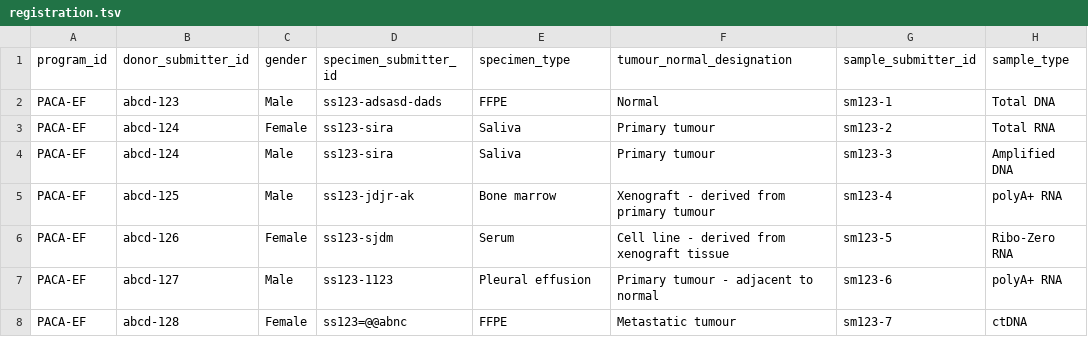
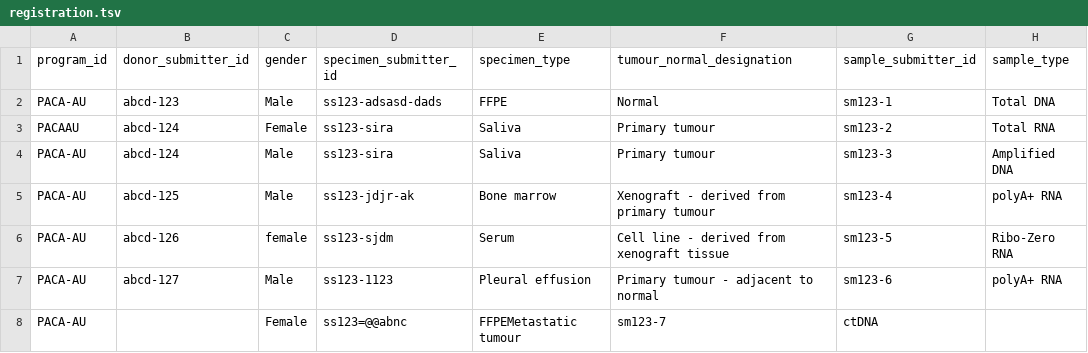
Before and after one commit to icgc-argo/argo-clinical, a TSV file: sampleFiles/registration.tsv, drawn as a sheet.

```diff
--- a/sampleFiles/registration.tsv
+++ b/sampleFiles/registration.tsv
@@ -1,8 +1,8 @@
 program_id	donor_submitter_id	gender	specimen_submitter_id	specimen_type	tumour_normal_designation	sample_submitter_id	sample_type
-PACA-EF	abcd-123	Male	ss123-adsasd-dads	FFPE	Normal	sm123-1	Total DNA	
-PACA-EF	abcd-124	Female	ss123-sira	Saliva	Primary tumour	sm123-2	Total RNA	
-PACA-EF	abcd-124	Male	ss123-sira	Saliva	Primary tumour	sm123-3	Amplified DNA
-PACA-EF	abcd-125	Male	ss123-jdjr-ak	Bone marrow	Xenograft - derived from primary tumour	sm123-4	polyA+ RNA	
-PACA-EF	abcd-126	Female	ss123-sjdm	Serum	Cell line - derived from xenograft tissue	sm123-5	Ribo-Zero RNA	
-PACA-EF	abcd-127	Male	ss123-1123	Pleural effusion	Primary tumour - adjacent to normal	sm123-6	polyA+ RNA	
-PACA-EF	abcd-128	Female	ss123=@@abnc	FFPE	Metastatic tumour	sm123-7	ctDNA
+PACA-AU	abcd-123	Male	ss123-adsasd-dads	FFPE	Normal	sm123-1	Total DNA	
+PACAAU	abcd-124	Female	ss123-sira	Saliva	Primary tumour	sm123-2	Total RNA	
+PACA-AU	abcd-124	Male	ss123-sira	Saliva	Primary tumour	sm123-3	Amplified DNA
+PACA-AU	abcd-125	Male	ss123-jdjr-ak	Bone marrow	Xenograft - derived from primary tumour	sm123-4	polyA+ RNA	
+PACA-AU	abcd-126	female	ss123-sjdm	Serum	Cell line - derived from xenograft tissue	sm123-5	Ribo-Zero RNA	
+PACA-AU	abcd-127	Male	ss123-1123	Pleural effusion	Primary tumour - adjacent to normal	sm123-6	polyA+ RNA	
+PACA-AU		Female	ss123=@@abnc	FFPEMetastatic tumour	sm123-7	ctDNA
```
Also changed, not shown: 8 other files.
